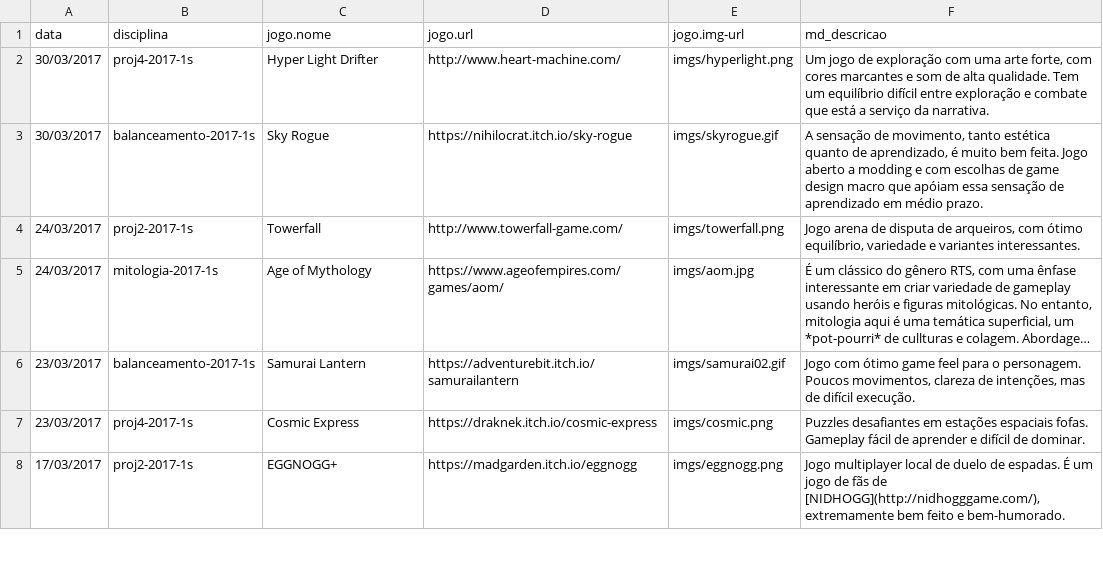
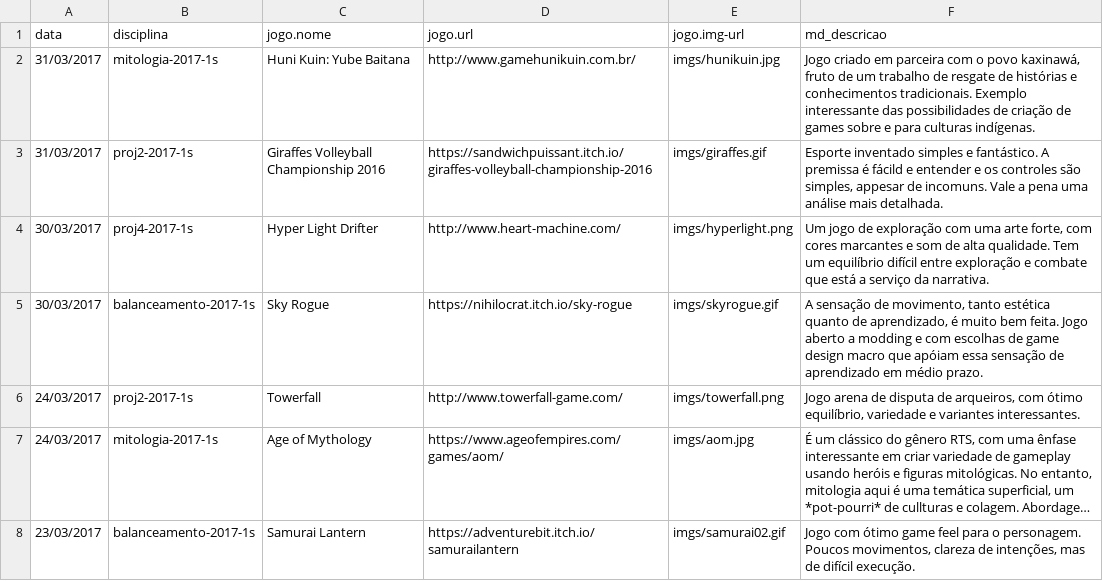
Before and after one commit to puccjogos/recomendacoes-enric, a CSV file: recs.csv, drawn as a sheet; only a part is shown; the shorter side is filled out with more unchanged rows; long unchanged cells end in …; the diff names each change by its address in the sheet, - before the commit and + after, or states it on an @@ line.

```diff
--- a/recs.csv
+++ b/recs.csv
+row 2: 31/03/2017 | mitologia-2017-1s | Huni Kuin: Yube Baitana | http://www.gamehunikuin.com.br/ | imgs/hunikuin.jpg | Jogo criado em parceira com o povo kaxinawá, fruto de um trabalho de resgate de histórias e conhecimentos tradicionais. Exemplo interessante das possibilidades de criação de games sobre e para culturas indígenas.
+row 3: 31/03/2017 | proj2-2017-1s | Giraffes Volleyball Championship 2016 | https://sandwichpuissant.itch.io/giraffes-volleyball-championship-2016 | imgs/giraffes.gif | Esporte inventado simples e fantástico. A premissa é fácild e entender e os controles são simples, appesar de incomuns. Vale a pena uma análise mais detalhada.
```
Also changed, not shown: 1 other file.
